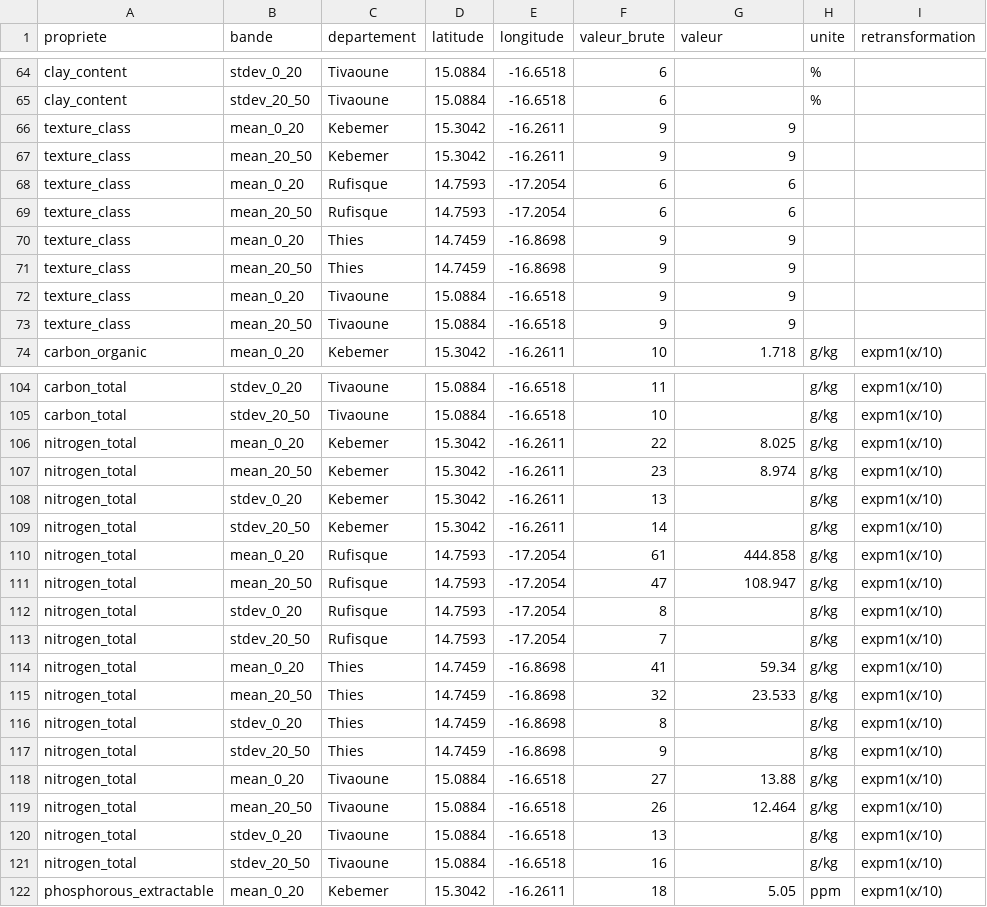
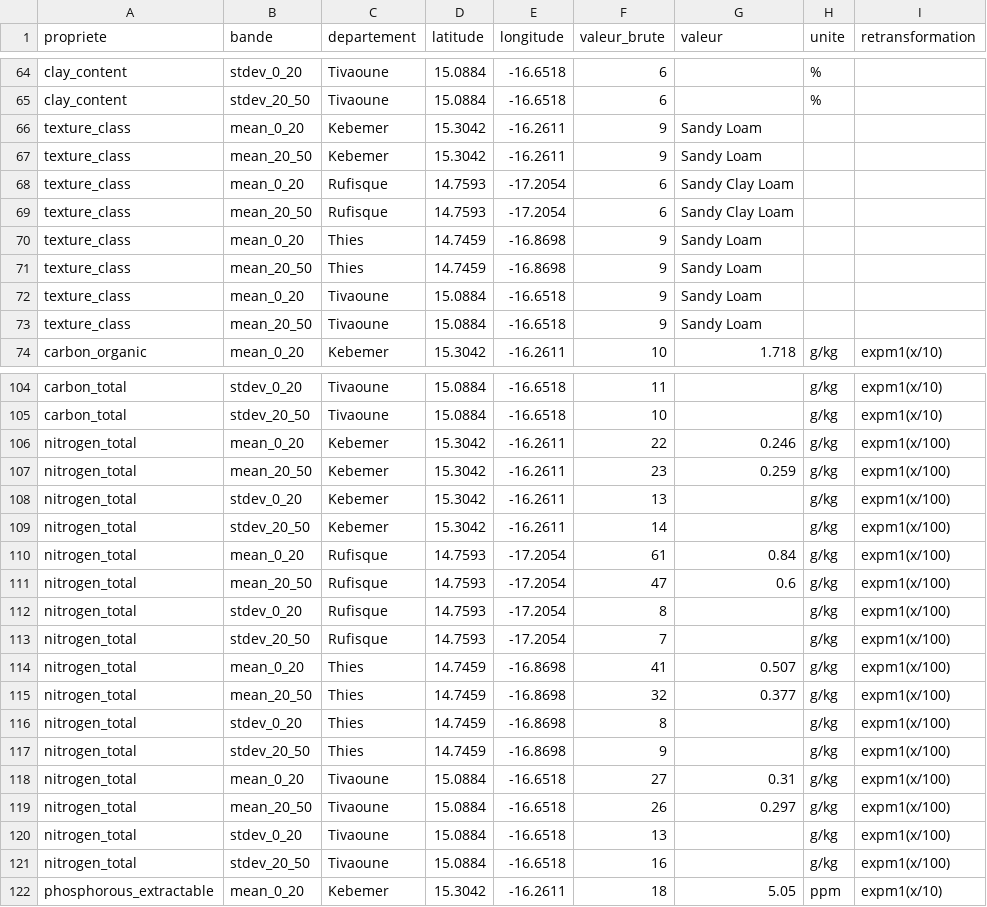
Before and after one commit to Oscar-AS/Terramind, a CSV file: data/raw/isdasoil/isdasoil_points_pilotes.csv, drawn as a sheet; only a part is shown, gaps mark what is left out.

```diff
--- a/data/raw/isdasoil/isdasoil_points_pilotes.csv
+++ b/data/raw/isdasoil/isdasoil_points_pilotes.csv
@@ -65,10 +65,10 @@ clay_content,stdev_0_20,Tivaoune,15.0884,-16.6518,6,,%,
 clay_content,stdev_20_50,Tivaoune,15.0884,-16.6518,6,,%,
-texture_class,mean_0_20,Kebemer,15.3042,-16.2611,9,9,,
-texture_class,mean_20_50,Kebemer,15.3042,-16.2611,9,9,,
-texture_class,mean_0_20,Rufisque,14.7593,-17.2054,6,6,,
-texture_class,mean_20_50,Rufisque,14.7593,-17.2054,6,6,,
-texture_class,mean_0_20,Thies,14.7459,-16.8698,9,9,,
-texture_class,mean_20_50,Thies,14.7459,-16.8698,9,9,,
-texture_class,mean_0_20,Tivaoune,15.0884,-16.6518,9,9,,
-texture_class,mean_20_50,Tivaoune,15.0884,-16.6518,9,9,,
+texture_class,mean_0_20,Kebemer,15.3042,-16.2611,9,Sandy Loam,,
+texture_class,mean_20_50,Kebemer,15.3042,-16.2611,9,Sandy Loam,,
+texture_class,mean_0_20,Rufisque,14.7593,-17.2054,6,Sandy Clay Loam,,
+texture_class,mean_20_50,Rufisque,14.7593,-17.2054,6,Sandy Clay Loam,,
+texture_class,mean_0_20,Thies,14.7459,-16.8698,9,Sandy Loam,,
+texture_class,mean_20_50,Thies,14.7459,-16.8698,9,Sandy Loam,,
+texture_class,mean_0_20,Tivaoune,15.0884,-16.6518,9,Sandy Loam,,
+texture_class,mean_20_50,Tivaoune,15.0884,-16.6518,9,Sandy Loam,,
 carbon_organic,mean_0_20,Kebemer,15.3042,-16.2611,10,1.718,g/kg,expm1(x/10)
@@ -105,18 +105,18 @@ carbon_total,stdev_0_20,Tivaoune,15.0884,-16.6518,11,,g/kg,expm1(x/10)
 carbon_total,stdev_20_50,Tivaoune,15.0884,-16.6518,10,,g/kg,expm1(x/10)
-nitrogen_total,mean_0_20,Kebemer,15.3042,-16.2611,22,8.025,g/kg,expm1(x/10)
-nitrogen_total,mean_20_50,Kebemer,15.3042,-16.2611,23,8.974,g/kg,expm1(x/10)
-nitrogen_total,stdev_0_20,Kebemer,15.3042,-16.2611,13,,g/kg,expm1(x/10)
-nitrogen_total,stdev_20_50,Kebemer,15.3042,-16.2611,14,,g/kg,expm1(x/10)
-nitrogen_total,mean_0_20,Rufisque,14.7593,-17.2054,61,444.858,g/kg,expm1(x/10)
-nitrogen_total,mean_20_50,Rufisque,14.7593,-17.2054,47,108.947,g/kg,expm1(x/10)
-nitrogen_total,stdev_0_20,Rufisque,14.7593,-17.2054,8,,g/kg,expm1(x/10)
-nitrogen_total,stdev_20_50,Rufisque,14.7593,-17.2054,7,,g/kg,expm1(x/10)
-nitrogen_total,mean_0_20,Thies,14.7459,-16.8698,41,59.34,g/kg,expm1(x/10)
-nitrogen_total,mean_20_50,Thies,14.7459,-16.8698,32,23.533,g/kg,expm1(x/10)
-nitrogen_total,stdev_0_20,Thies,14.7459,-16.8698,8,,g/kg,expm1(x/10)
-nitrogen_total,stdev_20_50,Thies,14.7459,-16.8698,9,,g/kg,expm1(x/10)
-nitrogen_total,mean_0_20,Tivaoune,15.0884,-16.6518,27,13.88,g/kg,expm1(x/10)
-nitrogen_total,mean_20_50,Tivaoune,15.0884,-16.6518,26,12.464,g/kg,expm1(x/10)
-nitrogen_total,stdev_0_20,Tivaoune,15.0884,-16.6518,13,,g/kg,expm1(x/10)
-nitrogen_total,stdev_20_50,Tivaoune,15.0884,-16.6518,16,,g/kg,expm1(x/10)
+nitrogen_total,mean_0_20,Kebemer,15.3042,-16.2611,22,0.246,g/kg,expm1(x/100)
+nitrogen_total,mean_20_50,Kebemer,15.3042,-16.2611,23,0.259,g/kg,expm1(x/100)
+nitrogen_total,stdev_0_20,Kebemer,15.3042,-16.2611,13,,g/kg,expm1(x/100)
+nitrogen_total,stdev_20_50,Kebemer,15.3042,-16.2611,14,,g/kg,expm1(x/100)
+nitrogen_total,mean_0_20,Rufisque,14.7593,-17.2054,61,0.84,g/kg,expm1(x/100)
+nitrogen_total,mean_20_50,Rufisque,14.7593,-17.2054,47,0.6,g/kg,expm1(x/100)
+nitrogen_total,stdev_0_20,Rufisque,14.7593,-17.2054,8,,g/kg,expm1(x/100)
+nitrogen_total,stdev_20_50,Rufisque,14.7593,-17.2054,7,,g/kg,expm1(x/100)
+nitrogen_total,mean_0_20,Thies,14.7459,-16.8698,41,0.507,g/kg,expm1(x/100)
+nitrogen_total,mean_20_50,Thies,14.7459,-16.8698,32,0.377,g/kg,expm1(x/100)
+nitrogen_total,stdev_0_20,Thies,14.7459,-16.8698,8,,g/kg,expm1(x/100)
+nitrogen_total,stdev_20_50,Thies,14.7459,-16.8698,9,,g/kg,expm1(x/100)
+nitrogen_total,mean_0_20,Tivaoune,15.0884,-16.6518,27,0.31,g/kg,expm1(x/100)
+nitrogen_total,mean_20_50,Tivaoune,15.0884,-16.6518,26,0.297,g/kg,expm1(x/100)
+nitrogen_total,stdev_0_20,Tivaoune,15.0884,-16.6518,13,,g/kg,expm1(x/100)
+nitrogen_total,stdev_20_50,Tivaoune,15.0884,-16.6518,16,,g/kg,expm1(x/100)
 phosphorous_extractable,mean_0_20,Kebemer,15.3042,-16.2611,18,5.05,ppm,expm1(x/10)
```
Also changed, not shown: content/voix/lexique_wolof.csv, data/extraits/SOURCES.csv, 15 other files.
